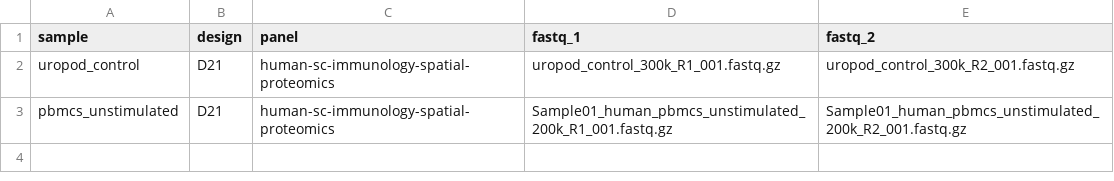
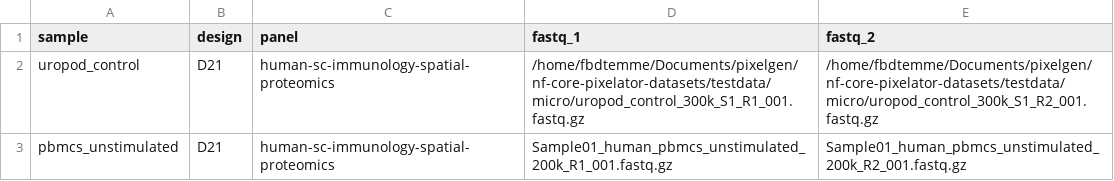
Before and after one commit to nf-core/pixelator, a CSV file: samplesheet.csv, drawn as a sheet.

Commit message:
Fix loading of absolute paths in samplesheet.
Absolute local filepaths and remote resources are not loading properly
due to a wrong return value when checking if paths are relative and need
to be resolved or not.

```diff
--- a/samplesheet.csv
+++ b/samplesheet.csv
@@ -1,3 +1,3 @@
 sample,design,panel,fastq_1,fastq_2
-uropod_control,D21,human-sc-immunology-spatial-proteomics,uropod_control_300k_R1_001.fastq.gz,uropod_control_300k_R2_001.fastq.gz
+uropod_control,D21,human-sc-immunology-spatial-proteomics,/home/fbdtemme/Documents/pixelgen/nf-core-pixelator-datasets/testdata/micro/uropod_control_300k_S1_R1_001.fastq.gz,/home/fbdtemme/Documents/pixelgen/nf-core-pixelator-datasets/testdata/micro/uropod_control_300k_S1_R2_001.fastq.gz
 pbmcs_unstimulated,D21,human-sc-immunology-spatial-proteomics,Sample01_human_pbmcs_unstimulated_200k_R1_001.fastq.gz,Sample01_human_pbmcs_unstimulated_200k_R2_001.fastq.gz
```
Also changed, not shown: 1 other file.
